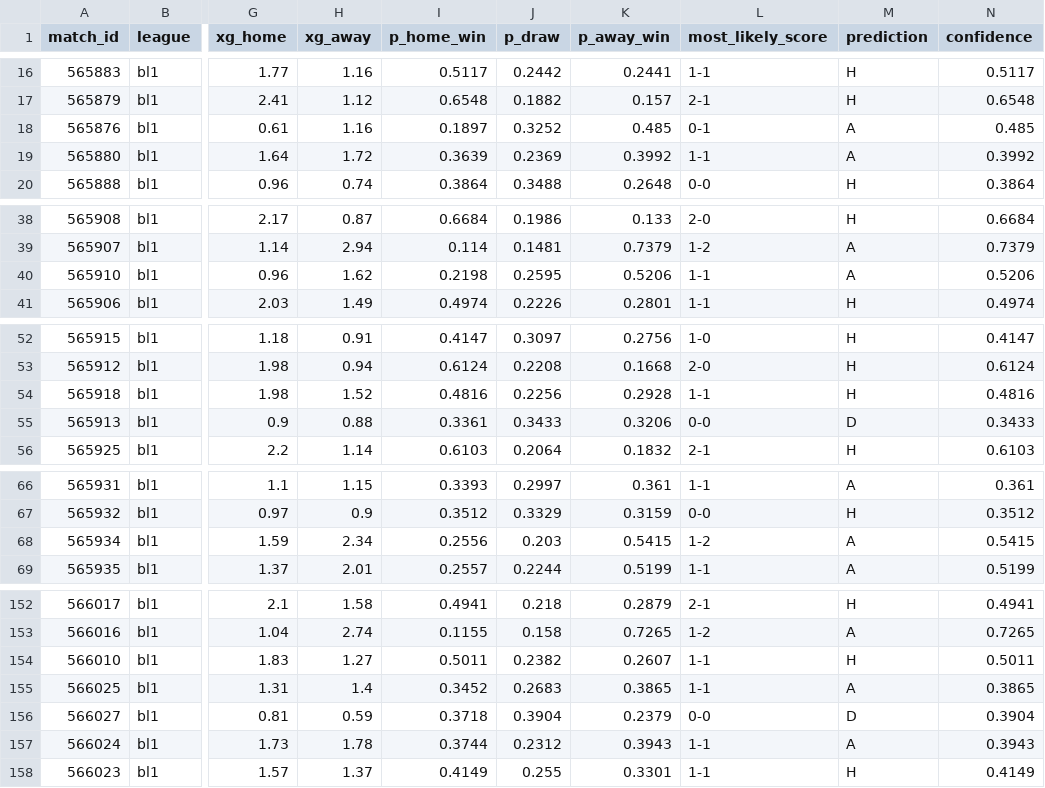
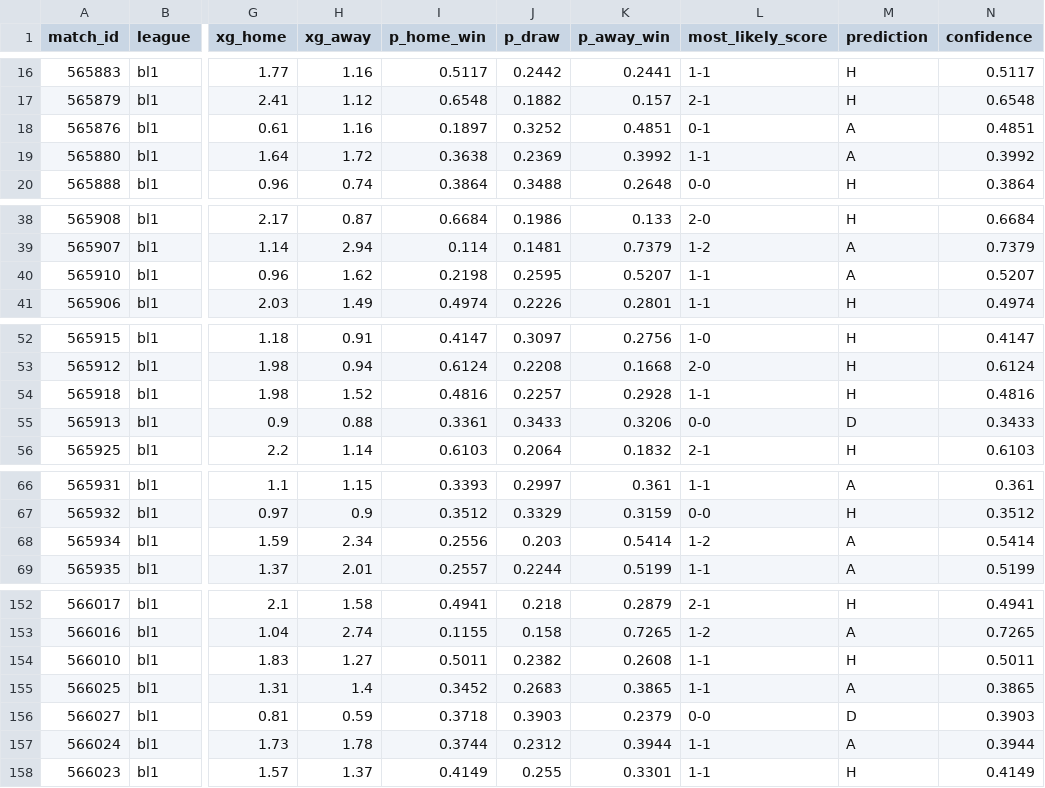
Before and after one commit to JuanAndresHS/pitchiq, a CSV file: data/predictions/bl1/upcoming_forecasts.csv, drawn as a sheet; only a part is shown, gaps mark what is left out; the diff covers the shown part only; the diff names each change by its address in the sheet, - before the commit and + after, or states it on an @@ line.

```diff
--- a/data/predictions/bl1/upcoming_forecasts.csv
+++ b/data/predictions/bl1/upcoming_forecasts.csv
-K18 (p_away_win): 0.485
+K18 (p_away_win): 0.4851
-N18 (confidence): 0.485
+N18 (confidence): 0.4851
-I19 (p_home_win): 0.3639
+I19 (p_home_win): 0.3638
-K40 (p_away_win): 0.5206
+K40 (p_away_win): 0.5207
-N40 (confidence): 0.5206
+N40 (confidence): 0.5207
-J54 (p_draw): 0.2256
+J54 (p_draw): 0.2257
-K68 (p_away_win): 0.5415
+K68 (p_away_win): 0.5414
-N68 (confidence): 0.5415
+N68 (confidence): 0.5414
-K154 (p_away_win): 0.2607
+K154 (p_away_win): 0.2608
-J156 (p_draw): 0.3904
+J156 (p_draw): 0.3903
-N156 (confidence): 0.3904
+N156 (confidence): 0.3903
-K157 (p_away_win): 0.3943
+K157 (p_away_win): 0.3944
-N157 (confidence): 0.3943
+N157 (confidence): 0.3944
```
Also changed, not shown: 1 edited cell elsewhere in this file, data/predictions/cl/upcoming_forecasts.csv, data/predictions/ded/upcoming_forecasts.csv, 17 other files.
